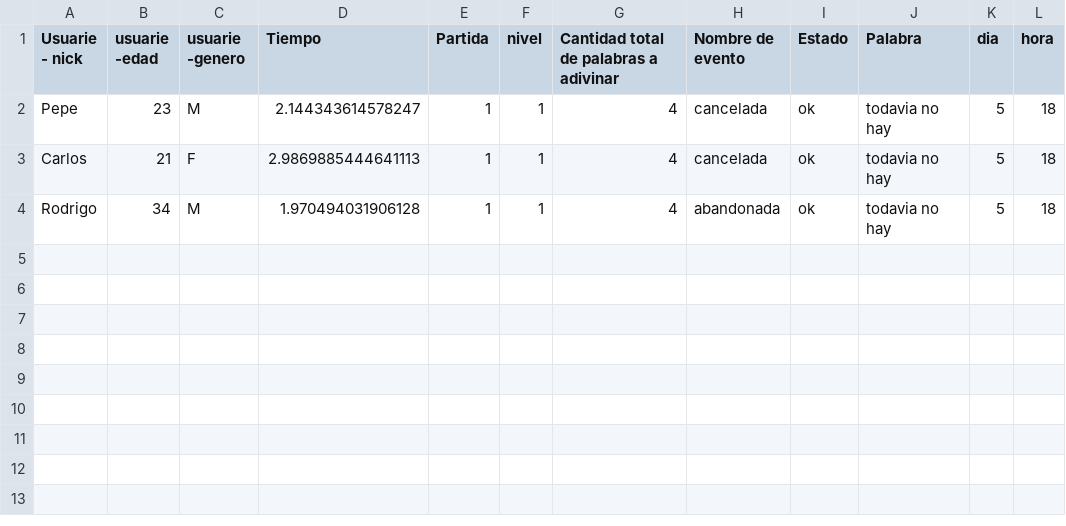
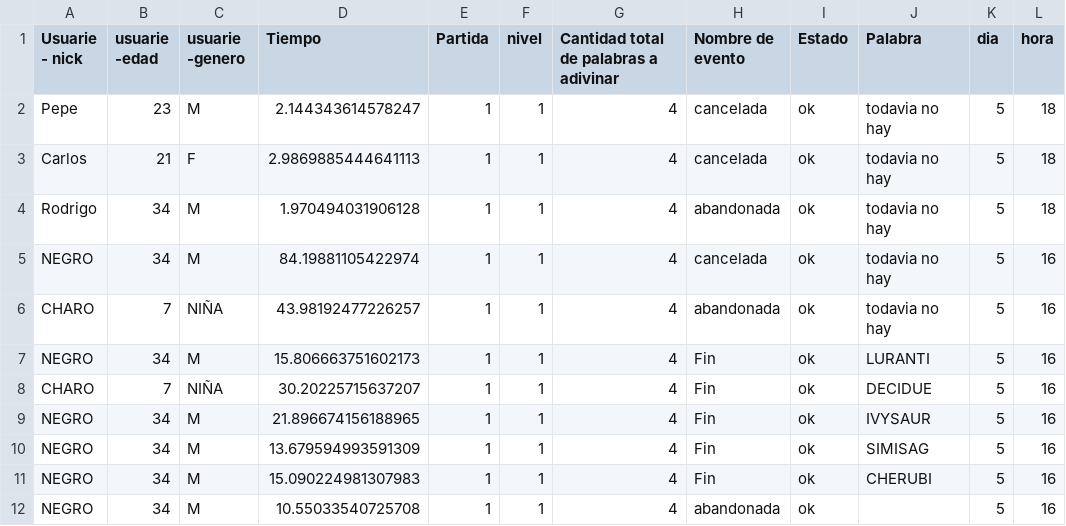
Before and after one commit to Nelux1/MemPy, a CSV file: MemPy/datos_estadisticos.csv, drawn as a sheet.

```diff
--- a/MemPy/datos_estadisticos.csv
+++ b/MemPy/datos_estadisticos.csv
@@ -4 +4,9 @@ Carlos,21,F,2.9869885444641113,1,1,4,cancelada,ok,todavia no hay,5,18
 Rodrigo,34,M,1.970494031906128,1,1,4,abandonada,ok,todavia no hay,5,18
+NEGRO,34,M,84.19881105422974,1,1,4,cancelada,ok,todavia no hay,5,16
+CHARO,7,NIÑA,43.98192477226257,1,1,4,abandonada,ok,todavia no hay,5,16
+NEGRO,34,M,15.806663751602173,1,1,4,Fin,ok,LURANTI,5,16
+CHARO,7,NIÑA,30.20225715637207,1,1,4,Fin,ok,DECIDUE,5,16
+NEGRO,34,M,21.896674156188965,1,1,4,Fin,ok,IVYSAUR,5,16
+NEGRO,34,M,13.679594993591309,1,1,4,Fin,ok,SIMISAG,5,16
+NEGRO,34,M,15.090224981307983,1,1,4,Fin,ok,CHERUBI,5,16
+NEGRO,34,M,10.55033540725708,1,1,4,abandonada,ok,,5,16
```
Also changed, not shown: MemPy/posiciones.csv, 2 other files.
